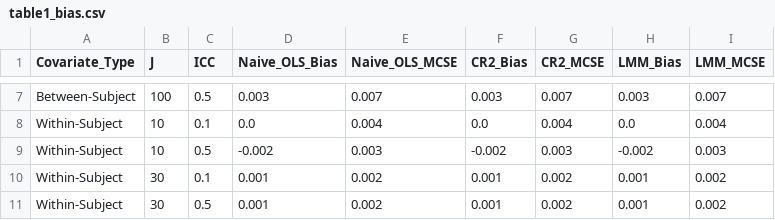
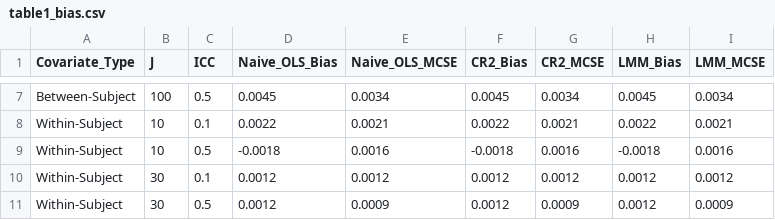
Before and after one commit to IsaacMoon1/repeated-measures-simulation, a CSV file: tables/table1_bias.csv, drawn as a sheet; only a part is shown, gaps mark what is left out; the diff covers the shown part only; the diff names each change by its address in the sheet, - before the commit and + after, or states it on an @@ line.

```diff
--- a/tables/table1_bias.csv
+++ b/tables/table1_bias.csv
-D7 (Naive_OLS_Bias): 0.003
+D7 (Naive_OLS_Bias): 0.0045
-E7 (Naive_OLS_MCSE): 0.007
+E7 (Naive_OLS_MCSE): 0.0034
-F7 (CR2_Bias): 0.003
+F7 (CR2_Bias): 0.0045
-G7 (CR2_MCSE): 0.007
+G7 (CR2_MCSE): 0.0034
-H7 (LMM_Bias): 0.003
+H7 (LMM_Bias): 0.0045
-I7 (LMM_MCSE): 0.007
+I7 (LMM_MCSE): 0.0034
-D8 (Naive_OLS_Bias): 0.0
+D8 (Naive_OLS_Bias): 0.0022
-E8 (Naive_OLS_MCSE): 0.004
+E8 (Naive_OLS_MCSE): 0.0021
-F8 (CR2_Bias): 0.0
+F8 (CR2_Bias): 0.0022
-G8 (CR2_MCSE): 0.004
+G8 (CR2_MCSE): 0.0021
-H8 (LMM_Bias): 0.0
+H8 (LMM_Bias): 0.0022
-I8 (LMM_MCSE): 0.004
+I8 (LMM_MCSE): 0.0021
-D9 (Naive_OLS_Bias): -0.002
+D9 (Naive_OLS_Bias): -0.0018
-E9 (Naive_OLS_MCSE): 0.003
+E9 (Naive_OLS_MCSE): 0.0016
-F9 (CR2_Bias): -0.002
+F9 (CR2_Bias): -0.0018
-G9 (CR2_MCSE): 0.003
+G9 (CR2_MCSE): 0.0016
-H9 (LMM_Bias): -0.002
+H9 (LMM_Bias): -0.0018
-I9 (LMM_MCSE): 0.003
+I9 (LMM_MCSE): 0.0016
-D10:D11 (Naive_OLS_Bias): 0.001
+D10:D11 (Naive_OLS_Bias): 0.0012
-E10 (Naive_OLS_MCSE): 0.002
+E10 (Naive_OLS_MCSE): 0.0012
-F10:F11 (CR2_Bias): 0.001
+F10:F11 (CR2_Bias): 0.0012
-G10 (CR2_MCSE): 0.002
+G10 (CR2_MCSE): 0.0012
-H10:H11 (LMM_Bias): 0.001
+H10:H11 (LMM_Bias): 0.0012
-I10 (LMM_MCSE): 0.002
+I10 (LMM_MCSE): 0.0012
-E11 (Naive_OLS_MCSE): 0.002
+E11 (Naive_OLS_MCSE): 0.0009
-G11 (CR2_MCSE): 0.002
+G11 (CR2_MCSE): 0.0009
-I11 (LMM_MCSE): 0.002
+I11 (LMM_MCSE): 0.0009
```
Also changed, not shown: 42 edited cells elsewhere in this file, tables/table2_se_accuracy.csv, tables/table3_coverage.csv, 14 other files.
